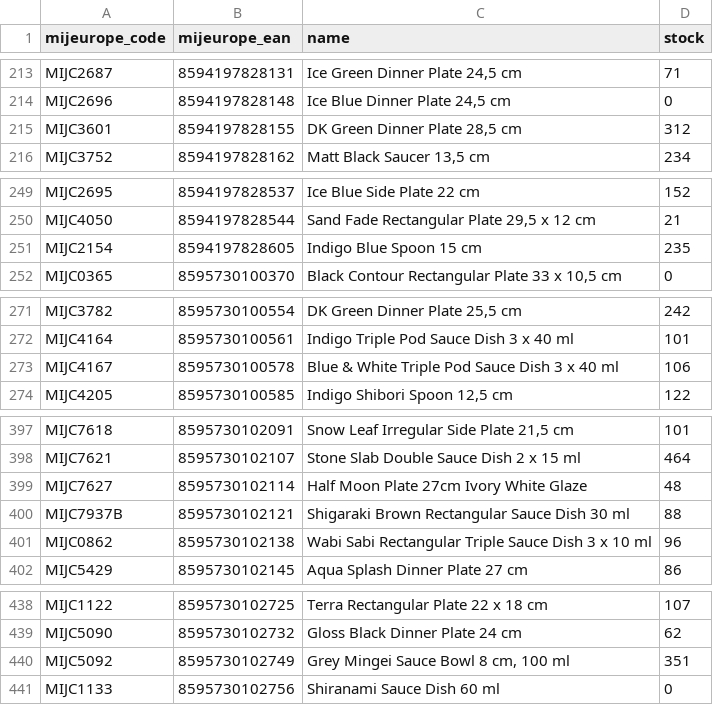
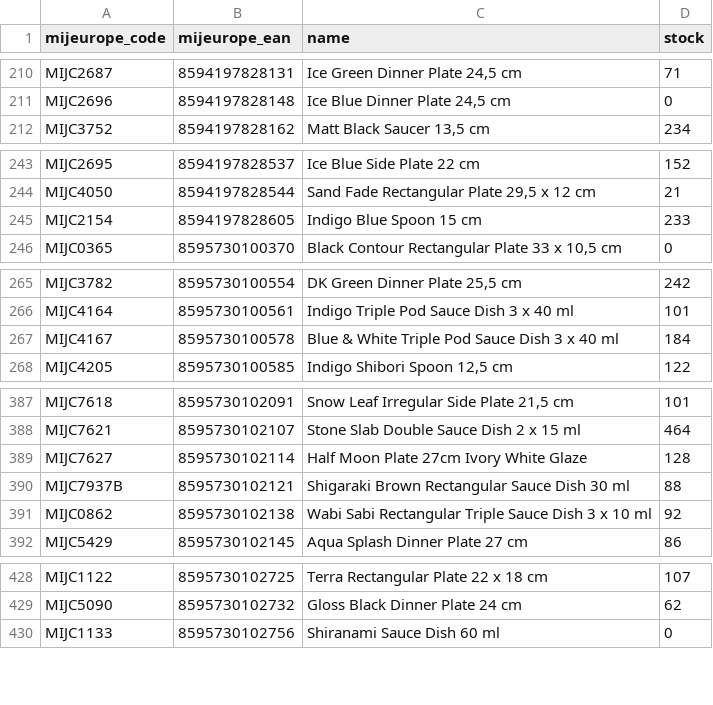
Before and after one commit to tzahradnik/tozame-stock-sync, a CSV file: unmatched_products.csv, drawn as a sheet; only a part is shown, gaps mark what is left out; the diff covers the shown part only.

```diff
--- a/unmatched_products.csv
+++ b/unmatched_products.csv
@@ -214,3 +211,2 @@ MIJC2687;8594197828131;Ice Green Dinner Plate 24,5 cm;71
 MIJC2696;8594197828148;Ice Blue Dinner Plate 24,5 cm;0
-MIJC3601;8594197828155;DK Green Dinner Plate 28,5 cm;312
 MIJC3752;8594197828162;Matt Black Saucer 13,5 cm;234
@@ -250,3 +244,3 @@ MIJC2695;8594197828537;Ice Blue Side Plate 22 cm;152
 MIJC4050;8594197828544;Sand Fade Rectangular Plate 29,5 x 12 cm;21
-MIJC2154;8594197828605;Indigo Blue Spoon 15 cm;235
+MIJC2154;8594197828605;Indigo Blue Spoon 15 cm;233
 MIJC0365;8595730100370;Black Contour Rectangular Plate 33 x 10,5 cm;0
@@ -272,3 +266,3 @@ MIJC3782;8595730100554;DK Green Dinner Plate 25,5 cm;242
 MIJC4164;8595730100561;Indigo Triple Pod Sauce Dish 3 x 40 ml;101
-MIJC4167;8595730100578;Blue & White Triple Pod Sauce Dish 3 x 40 ml;106
+MIJC4167;8595730100578;Blue & White Triple Pod Sauce Dish 3 x 40 ml;184
 MIJC4205;8595730100585;Indigo Shibori Spoon 12,5 cm;122
@@ -398,5 +388,5 @@ MIJC7618;8595730102091;Snow Leaf Irregular Side Plate 21,5 cm;101
 MIJC7621;8595730102107;Stone Slab Double Sauce Dish 2 x 15 ml;464
-MIJC7627;8595730102114;Half Moon Plate 27cm Ivory White Glaze;48
+MIJC7627;8595730102114;Half Moon Plate 27cm Ivory White Glaze;128
 MIJC7937B;8595730102121;Shigaraki Brown Rectangular Sauce Dish 30 ml;88
-MIJC0862;8595730102138;Wabi Sabi Rectangular Triple Sauce Dish 3 x 10 ml;96
+MIJC0862;8595730102138;Wabi Sabi Rectangular Triple Sauce Dish 3 x 10 ml;92
 MIJC5429;8595730102145;Aqua Splash Dinner Plate 27 cm;86
@@ -439,3 +429,2 @@ MIJC1122;8595730102725;Terra Rectangular Plate 22 x 18 cm;107
 MIJC5090;8595730102732;Gloss Black Dinner Plate 24 cm;62
-MIJC5092;8595730102749;Grey Mingei Sauce Bowl 8 cm, 100 ml;351
 MIJC1133;8595730102756;Shiranami Sauce Dish 60 ml;0
```
Also changed, not shown: 9 removed rows elsewhere in this file, 1 other file.
